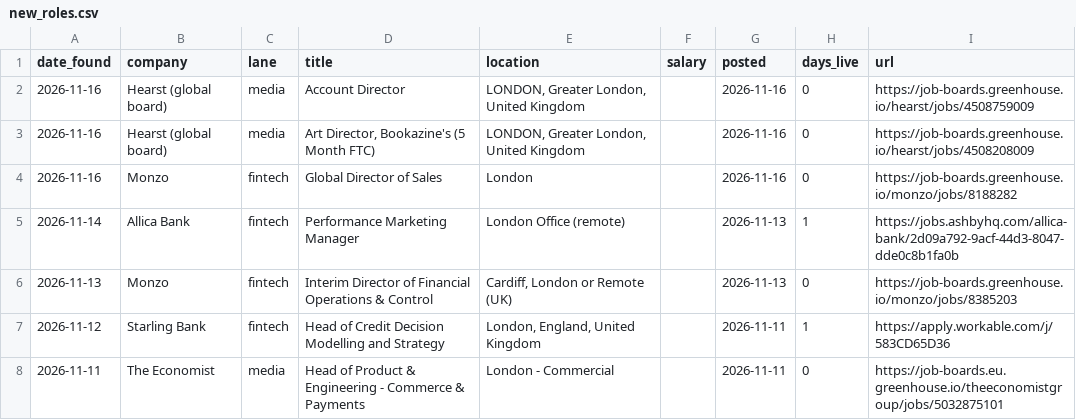
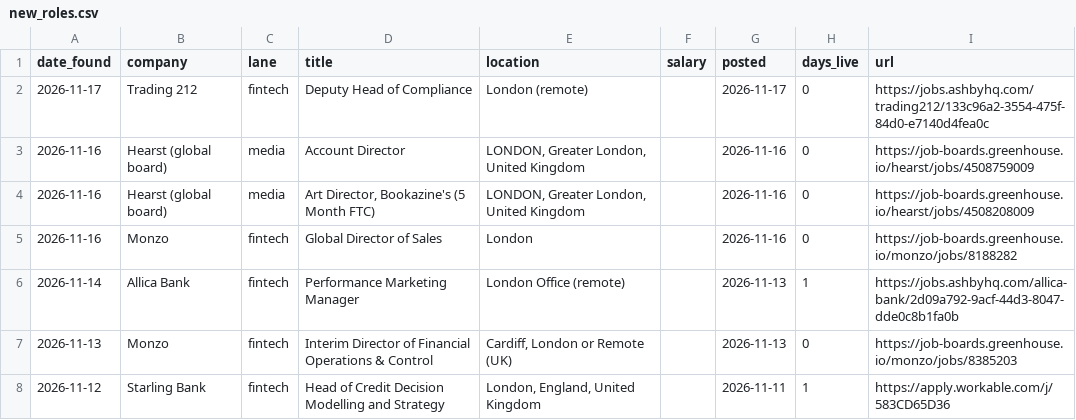
Before and after one commit to jamesm-lgtm/roleradar, a CSV file: new_roles.csv, drawn as a sheet; only a part is shown; the shorter side is filled out with more unchanged rows.

```diff
--- a/new_roles.csv
+++ b/new_roles.csv
@@ -1,2 +1,3 @@
 date_found,company,lane,title,location,salary,posted,days_live,url
+2026-11-17,Trading 212,fintech,Deputy Head of Compliance,London (remote),,2026-11-17,0,https://jobs.ashbyhq.com/trading212/133c96a2-3554-475f-84d0-e7140d4fea0c
 2026-11-16,Hearst (global board),media,Account Director,"LONDON, Greater London, United Kingdom",,2026-11-16,0,https://job-boards.greenhouse.io/hearst/jobs/4508759009
```
Also changed, not shown: all_current.csv, 2 other files.
